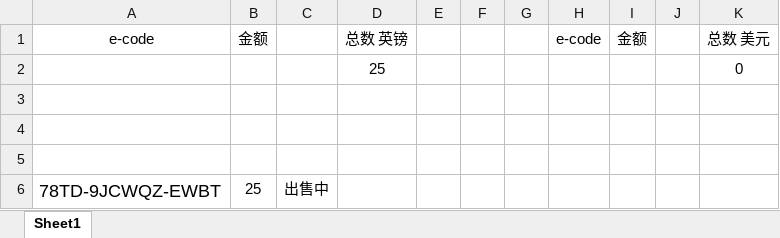
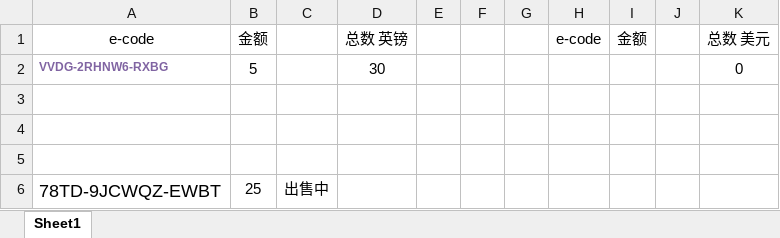
Before and after one commit to caotoudao/J, an Excel workbook: Amazon Card.xlsx, sheet Sheet1, drawn as a sheet; values as stored, in another font and other column widths than the file's, no borders; removed rows and columns are numbered as before the commit, all else as after; the diff names each change by its address in the sheet, - before the commit and + after, or states it on an @@ line.

```diff
--- a/Amazon Card.xlsx (sheet Sheet1)
+++ b/Amazon Card.xlsx (sheet Sheet1)
-row 2:  |  |  | 25 |  |  |  |  |  |  | 0
+row 2: VVDG-2RHNW6-RXBG | 5 |  | 30 |  |  |  |  |  |  | 0
```
Also changed, not shown: 调查站点注册资料记录本.xlsx, 静态调查资料.xlsx, 8 other files.
